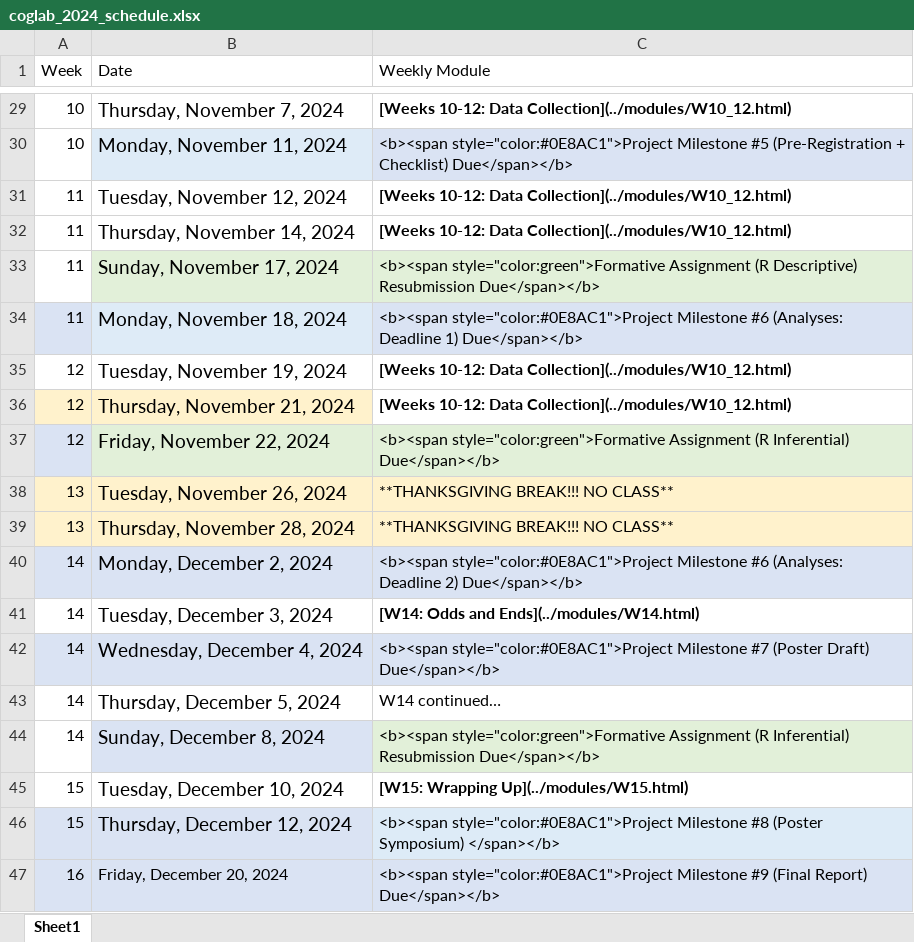
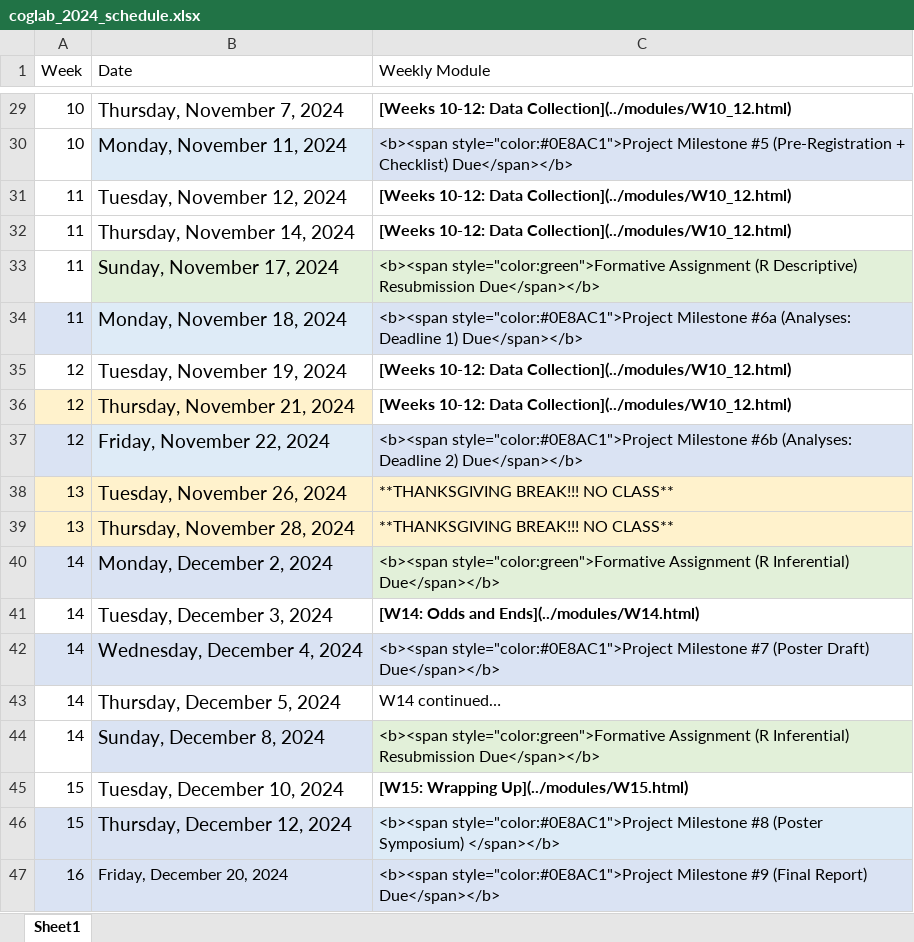
Before and after one commit to teaching-cognition/coglab2022, an Excel workbook: articles/course_docs/coglab_2024_schedule.xlsx, sheet Sheet1, drawn as a sheet; only a part is shown, gaps mark what is left out; values as stored, in another font and other column widths than the file's, no borders; the diff names each change by its address in the sheet, - before the commit and + after, or states it on an @@ line.

Commit message:
update schedule

```diff
--- a/articles/course_docs/coglab_2024_schedule.xlsx (sheet Sheet1)
+++ b/articles/course_docs/coglab_2024_schedule.xlsx (sheet Sheet1)
-C34 (Weekly Module): …style="color:#0E8AC1">Project Milestone #6 (Analyses: Deadline…
+C34 (Weekly Module): …style="color:#0E8AC1">Project Milestone #6a (Analyses: Deadline…
-B37 fill: #E2F0D9
+B37 fill: #DEEBF7
-C37 (Weekly Module): <b><span style="color:green">Formative Assignment (R Inferential) Due</span></b>
+C37 (Weekly Module): <b><span style="color:#0E8AC1">Project Milestone #6b (Analyses: Deadline 2) Due</span></b>
-C37 fill: #E2F0D9
+C37 fill: #DAE3F3
-C40 (Weekly Module): <b><span style="color:#0E8AC1">Project Milestone #6 (Analyses: Deadline 2) Due</span></b>
+C40 (Weekly Module): <b><span style="color:green">Formative Assignment (R Inferential) Due</span></b>
-C40 fill: #DAE3F3
+C40 fill: #E2F0D9
```
Also changed, not shown: 11 other files.
